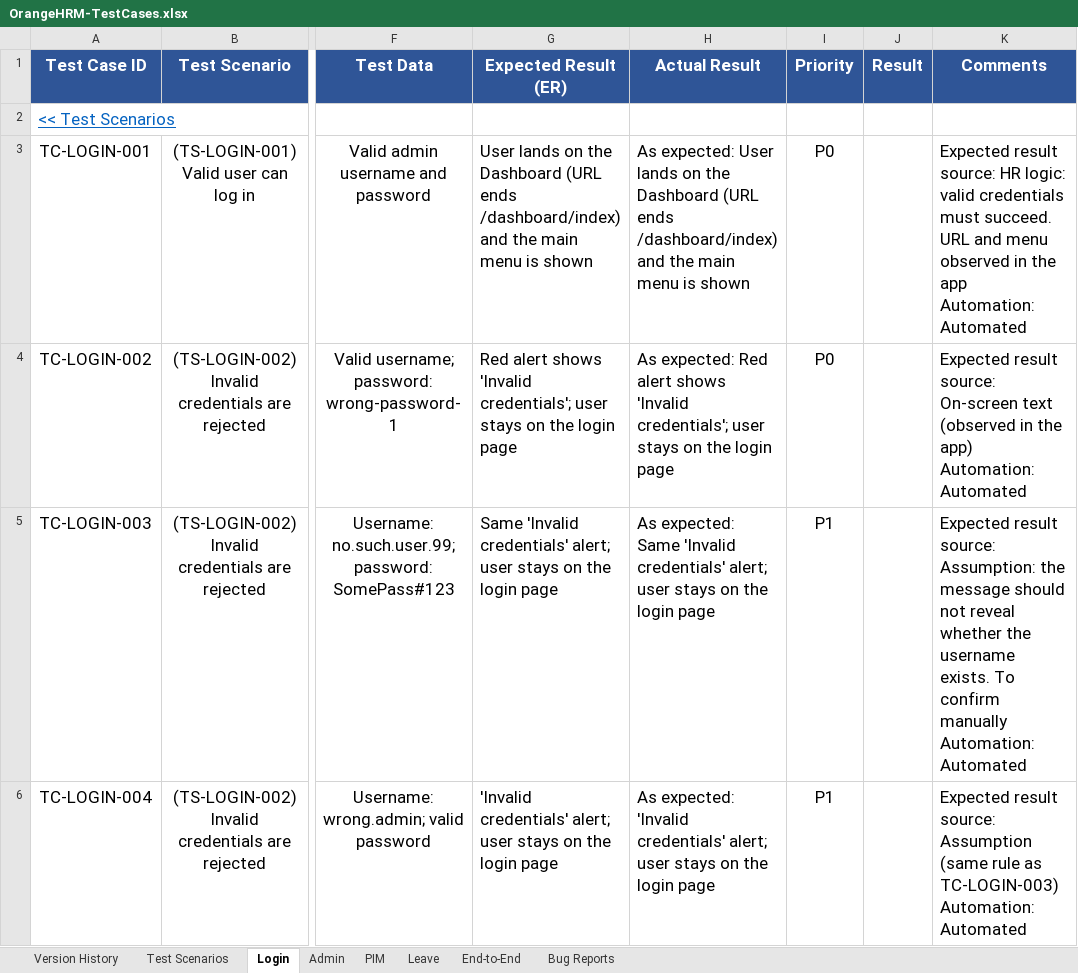
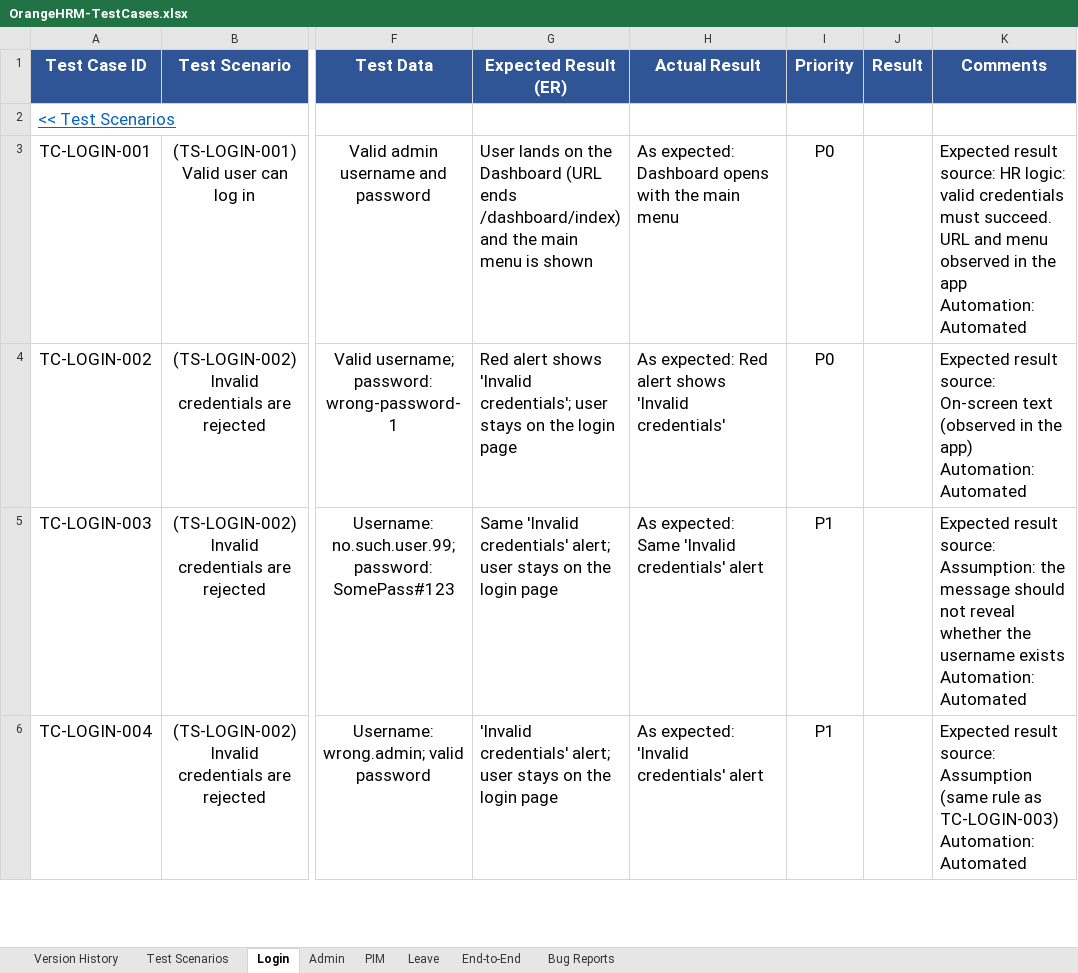
Before and after one commit to Sana-nas/orangehrm-qa, an Excel workbook: manual-testing/OrangeHRM-TestCases.xlsx, sheet Login, drawn as a sheet; only a part is shown, gaps mark what is left out; values as stored, in another font and other column widths than the file's, no borders; conditional formats not drawn; ↵ is a line break in a cell; the diff covers the shown part only; the diff names each change by its address in the sheet, - before the commit and + after, or states it on an @@ line.

Commit message:
Polish the workbook: clearer observations and actual results, sheet links, frozen headers, opening views

```diff
--- a/manual-testing/OrangeHRM-TestCases.xlsx (sheet Login)
+++ b/manual-testing/OrangeHRM-TestCases.xlsx (sheet Login)
-H3 (Actual Result): As expected: User lands on the Dashboard (URL ends /dashboard/index) and the main menu is shown
+H3 (Actual Result): As expected: Dashboard opens with the main menu
-H4 (Actual Result): …shows 'Invalid credentials'; user stays on the login page
+H4 (Actual Result): …shows 'Invalid credentials'
-H5 (Actual Result): …'Invalid credentials' alert; user stays on the login page
+H5 (Actual Result): …'Invalid credentials' alert
-K5 (Comments): …the username exists. To confirm manually ↵ Automation: Automated
+K5 (Comments): …the username exists ↵ Automation: Automated
-H6 (Actual Result): …'Invalid credentials' alert; user stays on the login page
+H6 (Actual Result): …'Invalid credentials' alert
```
Also changed, not shown: 7 edited cells elsewhere in this sheet, sheet Bug Reports, sheet Leave, sheet Version History, sheet PIM, sheet Admin, sheet End-to-End, 1 more sheet, 1 other file.
